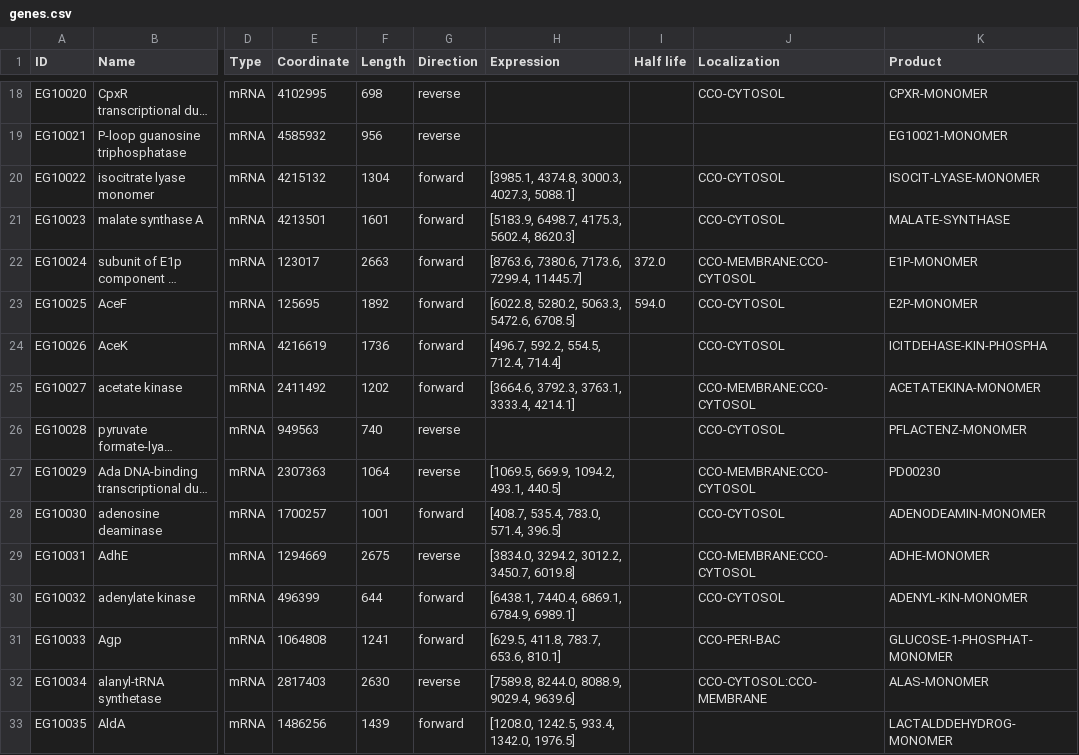
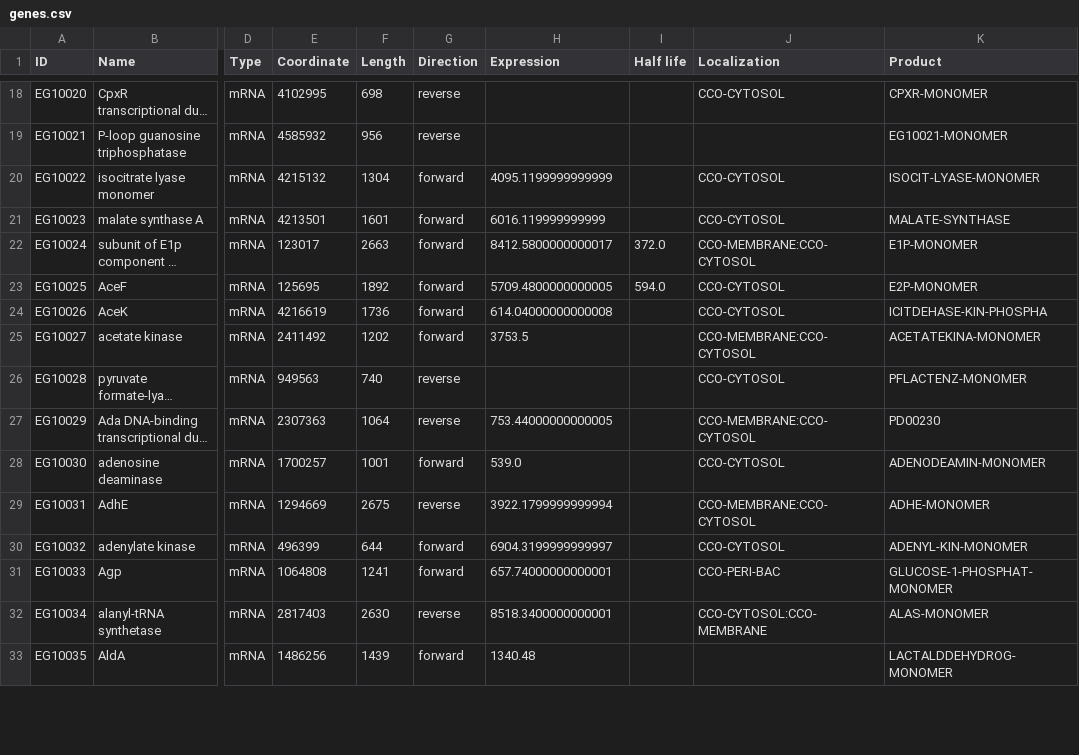
Before and after one commit to CovertLab/WholeCellEcoliRelease, a CSV file: data/parsed/genes.csv, drawn as a sheet; only a part is shown, gaps mark what is left out; long unchanged cells end in …; the diff covers the shown part only; the diff names each change by its address in the sheet, - before the commit and + after, or states it on an @@ line.

Commit message:
Reparsed genes

```diff
--- a/data/parsed/genes.csv
+++ b/data/parsed/genes.csv
-H20 (Expression): [3985.1, 4374.8, 3000.3, 4027.3, 5088.1]
+H20 (Expression): 4095.1199999999999
-H21 (Expression): [5183.9, 6498.7, 4175.3, 5602.4, 8620.3]
+H21 (Expression): 6016.119999999999
-H22 (Expression): [8763.6, 7380.6, 7173.6, 7299.4, 11445.7]
+H22 (Expression): 8412.5800000000017
-H23 (Expression): [6022.8, 5280.2, 5063.3, 5472.6, 6708.5]
+H23 (Expression): 5709.4800000000005
-H24 (Expression): [496.7, 592.2, 554.5, 712.4, 714.4]
+H24 (Expression): 614.04000000000008
-H25 (Expression): [3664.6, 3792.3, 3763.1, 3333.4, 4214.1]
+H25 (Expression): 3753.5
-H27 (Expression): [1069.5, 669.9, 1094.2, 493.1, 440.5]
+H27 (Expression): 753.44000000000005
-H28 (Expression): [408.7, 535.4, 783.0, 571.4, 396.5]
+H28 (Expression): 539.0
-H29 (Expression): [3834.0, 3294.2, 3012.2, 3450.7, 6019.8]
+H29 (Expression): 3922.1799999999994
-H30 (Expression): [6438.1, 7440.4, 6869.1, 6784.9, 6989.1]
+H30 (Expression): 6904.3199999999997
-H31 (Expression): [629.5, 411.8, 783.7, 653.6, 810.1]
+H31 (Expression): 657.74000000000001
-H32 (Expression): [7589.8, 8244.0, 8088.9, 9029.4, 9639.6]
+H32 (Expression): 8518.3400000000001
-H33 (Expression): [1208.0, 1242.5, 933.4, 1342.0, 1976.5]
+H33 (Expression): 1340.48
```
Also changed, not shown: 160 edited cells elsewhere in this file.
